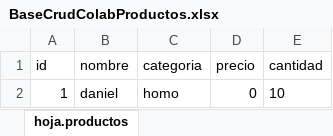
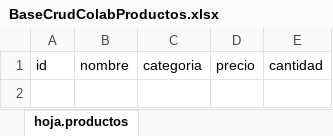
Before and after one commit to Drawel514/gitflow_practica, an Excel workbook: BaseCrudColabProductos.xlsx, sheet hoja.productos, drawn as a sheet; values as stored, in another font and other column widths than the file's, no borders; the diff names each change by its address in the sheet, - before the commit and + after, or states it on an @@ line.

Commit message:
creacion de la funcion de eliminar producto

```diff
--- a/BaseCrudColabProductos.xlsx (sheet hoja.productos)
+++ b/BaseCrudColabProductos.xlsx (sheet hoja.productos)
-row 2: 1 | daniel | homo | 0 | 10
```
Also changed, not shown: 1 other file.
